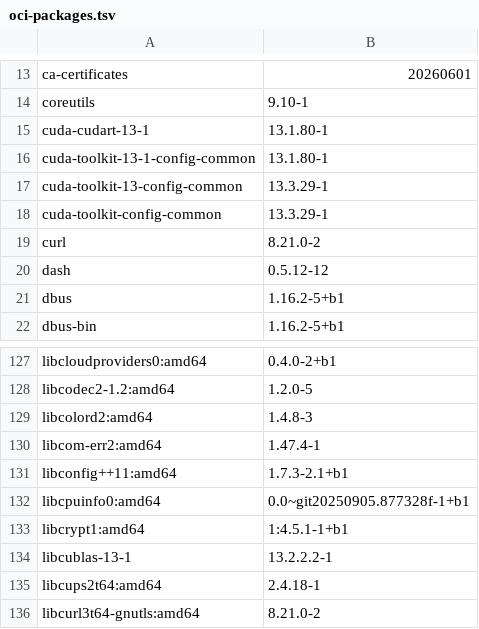
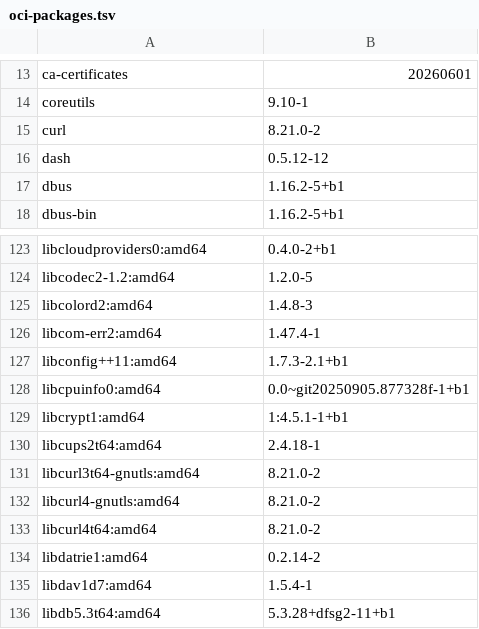
Before and after one commit to openresearchtools/BuzzardOS, a TSV file: LICENSES/generated/oci-packages.tsv, drawn as a sheet; only a part is shown, gaps mark what is left out; the shorter side is filled out with more unchanged rows; the diff names each change by its address in the sheet, - before the commit and + after, or states it on an @@ line.

```diff
--- a/LICENSES/generated/oci-packages.tsv
+++ b/LICENSES/generated/oci-packages.tsv
-row 15: cuda-cudart-13-1 | 13.1.80-1
-row 16: cuda-toolkit-13-1-config-common | 13.1.80-1
-row 17: cuda-toolkit-13-config-common | 13.3.29-1
-row 18: cuda-toolkit-config-common | 13.3.29-1
-row 134: libcublas-13-1 | 13.2.2.2-1
```
Also changed, not shown: guest/runtime-asset-manifest.tsv, 37 other files.
